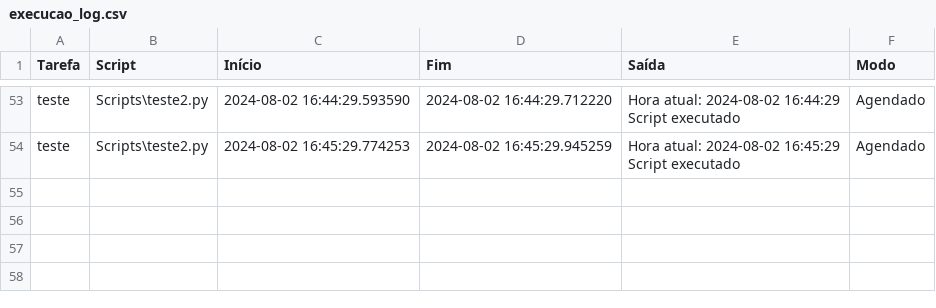
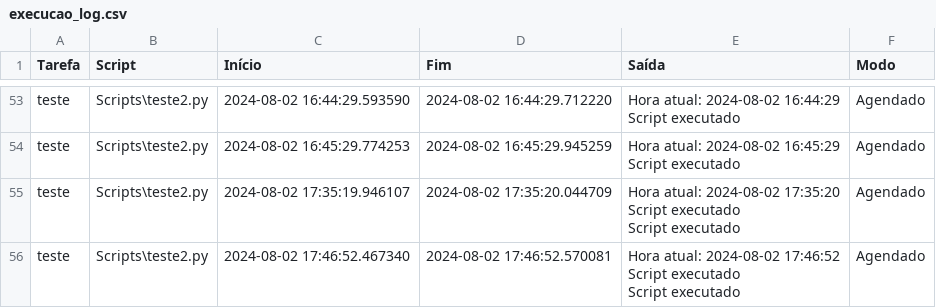
Before and after one commit to elderpereira/FlaskSchedule, a CSV file: execucao_log.csv, drawn as a sheet; only a part is shown, gaps mark what is left out.

```diff
--- a/execucao_log.csv
+++ b/execucao_log.csv
@@ -164 +164,9 @@ Script executado
 ",Agendado
+teste,Scripts\teste2.py,2024-08-02 17:35:19.946107,2024-08-02 17:35:20.044709,"Hora atual: 2024-08-02 17:35:20
+Script executado
+Script executado
+",Agendado
+teste,Scripts\teste2.py,2024-08-02 17:46:52.467340,2024-08-02 17:46:52.570081,"Hora atual: 2024-08-02 17:46:52
+Script executado
+Script executado
+",Agendado
```
Also changed, not shown: 9 other files.
